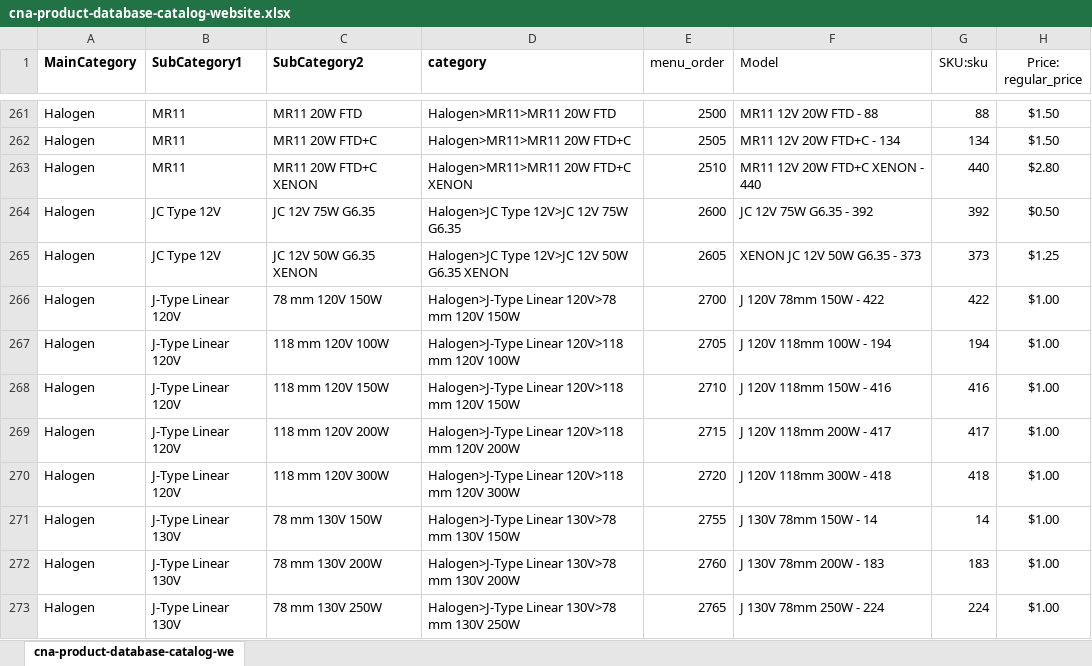
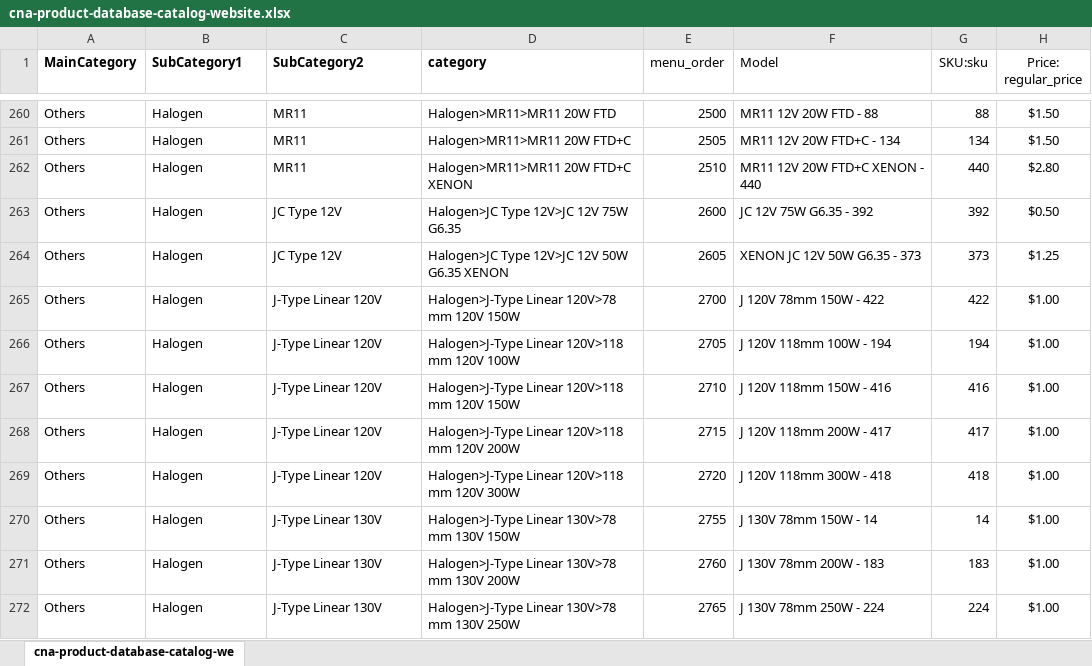
Before and after one commit to 604KuroNC2/cna-website, an Excel workbook: cna-product-database-catalog-website.xlsx, sheet cna-product-database-catalog-we, drawn as a sheet; only a part is shown, gaps mark what is left out; values as stored, in another font and other column widths than the file's, no borders; table styles not drawn; addresses are those after the commit; the diff covers the shown part only; the diff names each change by its address in the sheet, - before the commit and + after, or states it on an @@ line.

Commit message:
2026-05-26-002 - products.csv update

```diff
--- a/cna-product-database-catalog-website.xlsx (sheet cna-product-database-catalog-we)
+++ b/cna-product-database-catalog-website.xlsx (sheet cna-product-database-catalog-we)
-A260:A272 (MainCategory): Halogen
+A260:A272 (MainCategory): Others
-B260:B262 (SubCategory1): MR11
+B260:B262 (SubCategory1): Halogen
-C260 (SubCategory2): MR11 20W FTD
+C260 (SubCategory2): MR11
-C261 (SubCategory2): MR11 20W FTD+C
+C261 (SubCategory2): MR11
-C262 (SubCategory2): MR11 20W FTD+C XENON
+C262 (SubCategory2): MR11
-B263:B264 (SubCategory1): JC Type 12V
+B263:B264 (SubCategory1): Halogen
-C263 (SubCategory2): JC 12V 75W G6.35
+C263 (SubCategory2): JC Type 12V
-C264 (SubCategory2): JC 12V 50W G6.35 XENON
+C264 (SubCategory2): JC Type 12V
-B265:B269 (SubCategory1): J-Type Linear 120V
+B265:B269 (SubCategory1): Halogen
-C265 (SubCategory2): 78 mm 120V 150W
+C265 (SubCategory2): J-Type Linear 120V
-C266 (SubCategory2): 118 mm 120V 100W
+C266 (SubCategory2): J-Type Linear 120V
-C267 (SubCategory2): 118 mm 120V 150W
+C267 (SubCategory2): J-Type Linear 120V
-C268 (SubCategory2): 118 mm 120V 200W
+C268 (SubCategory2): J-Type Linear 120V
-C269 (SubCategory2): 118 mm 120V 300W
+C269 (SubCategory2): J-Type Linear 120V
-B270:B272 (SubCategory1): J-Type Linear 130V
+B270:B272 (SubCategory1): Halogen
-C270 (SubCategory2): 78 mm 130V 150W
+C270 (SubCategory2): J-Type Linear 130V
-C271 (SubCategory2): 78 mm 130V 200W
+C271 (SubCategory2): J-Type Linear 130V
-C272 (SubCategory2): 78 mm 130V 250W
+C272 (SubCategory2): J-Type Linear 130V
```
Also changed, not shown: 8 added rows, 9 removed rows and 312 edited cells elsewhere in this sheet, cna-products-with-price.xlsx, 2 other files.
